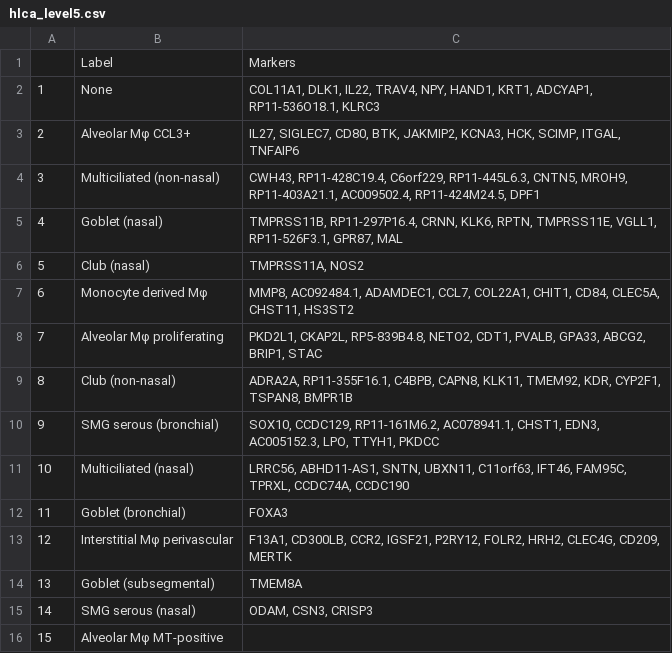
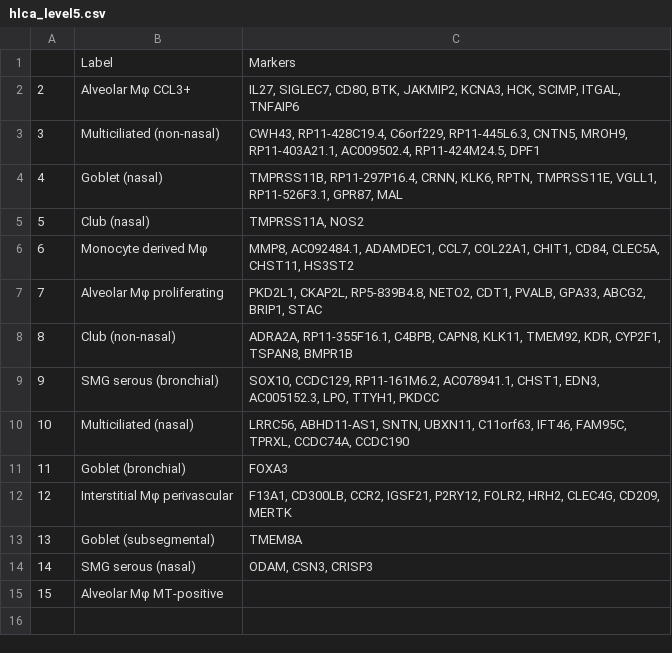
Before and after one commit to satijalab/azimuth_website, a CSV file: static/csv/hlca_level5.csv, drawn as a sheet; the diff names each change by its address in the sheet, - before the commit and + after, or states it on an @@ line.

Commit message:
Remove 'none' annotation rows

```diff
--- a/static/csv/hlca_level5.csv
+++ b/static/csv/hlca_level5.csv
-row 2: 1 | None | COL11A1, DLK1, IL22, TRAV4, NPY, HAND1, KRT1, ADCYAP1, RP11-536O18.1, KLRC3
```
Also changed, not shown: static/csv/hlca_level3.csv, static/csv/hlca_level4.csv.
